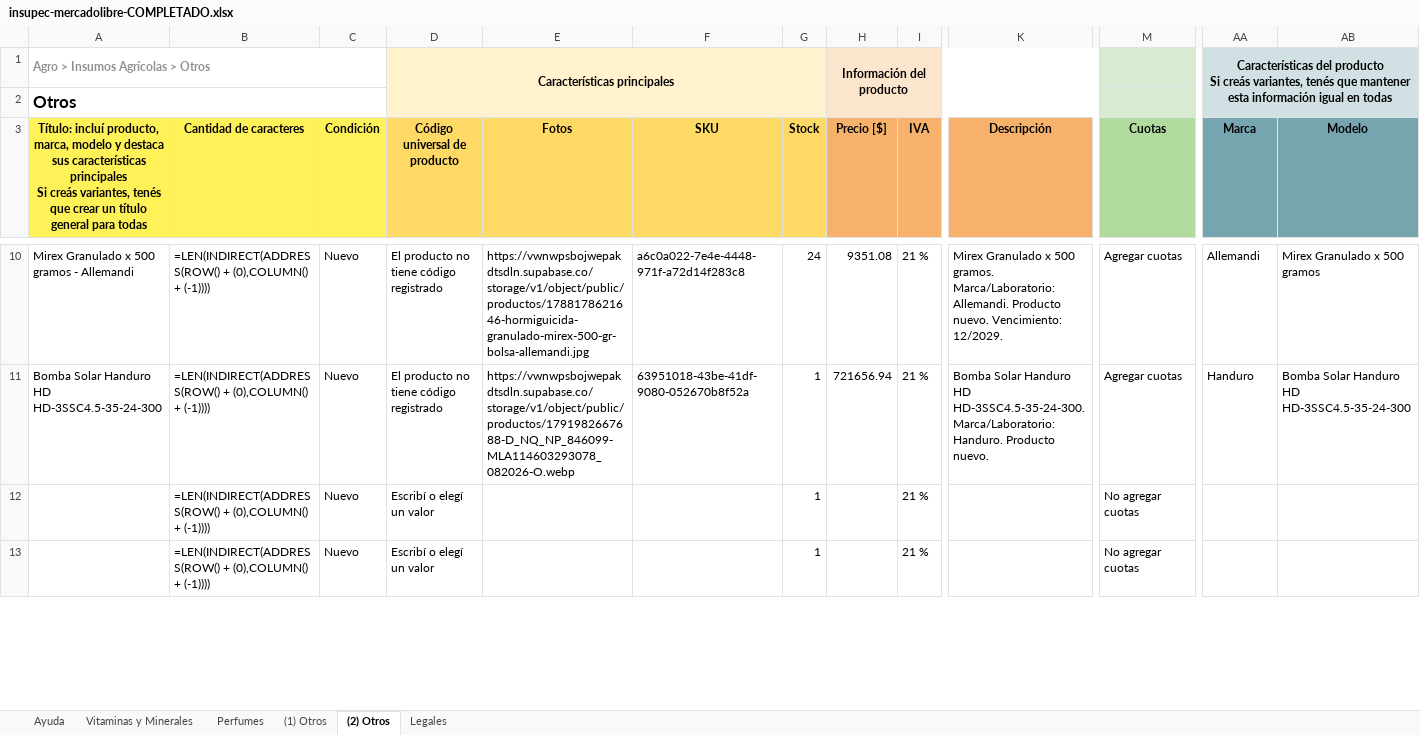
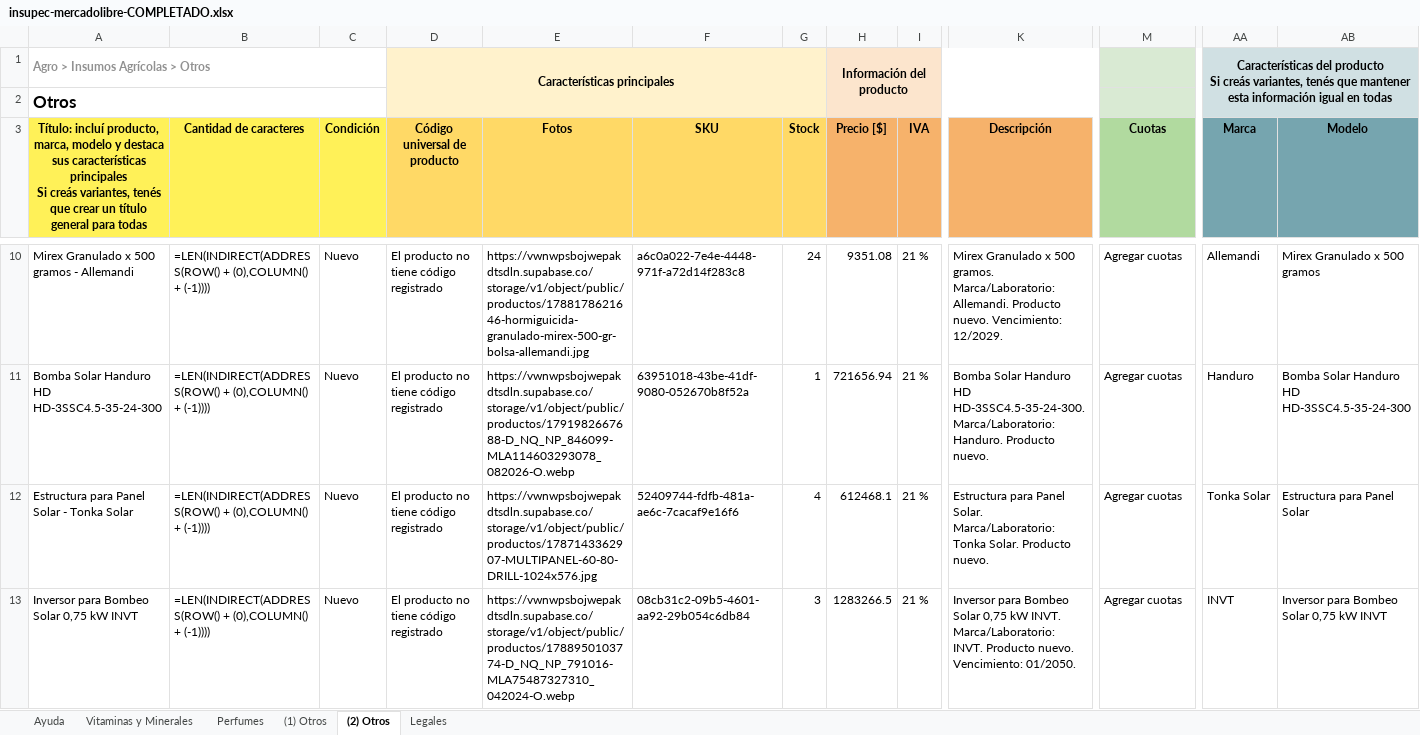
Before and after one commit to insupec-web/insupec, an Excel workbook: insupec-mercadolibre-COMPLETADO.xlsx, sheet (2) Otros, drawn as a sheet; only a part is shown, gaps mark what is left out; values as stored, in another font and other column widths than the file's, no borders; formulas without a stored value are shown as written; conditional formats not drawn; the diff covers the shown part only; the diff names each change by its address in the sheet, - before the commit and + after, or states it on an @@ line.

```diff
--- a/insupec-mercadolibre-COMPLETADO.xlsx (sheet (2) Otros)
+++ b/insupec-mercadolibre-COMPLETADO.xlsx (sheet (2) Otros)
-A12: (empty)
+A12: Estructura para Panel Solar - Tonka Solar
-D12:D13 (Código universal de producto): Escribí o elegí un valor
+D12:D13 (Código universal de producto): El producto no tiene código registrado
-E12 (Fotos): (empty)
+E12 (Fotos): https://vwnwpsbojwepakdtsdln.supabase.co/storage/v1/object/public/productos/1787143362907-MULTIPANEL-60-80-DRILL-1024x576.jpg
-F12 (SKU): (empty)
+F12 (SKU): 52409744-fdfb-481a-ae6c-7cacaf9e16f6
-G12 (Stock): 1
+G12 (Stock): 4
-H12 (Precio [$]): (empty)
+H12 (Precio [$]): 612468.1
-K12 (Descripción): (empty)
+K12 (Descripción): Estructura para Panel Solar. Marca/Laboratorio: Tonka Solar. Producto nuevo.
-M12:M13 (Cuotas): No agregar cuotas
+M12:M13 (Cuotas): Agregar cuotas
-AA12 (Marca): (empty)
+AA12 (Marca): Tonka Solar
-AB12 (Modelo): (empty)
+AB12 (Modelo): Estructura para Panel Solar
-A13: (empty)
+A13: Inversor para Bombeo Solar 0,75 kW INVT
-E13 (Fotos): (empty)
+E13 (Fotos): https://vwnwpsbojwepakdtsdln.supabase.co/storage/v1/object/public/productos/1788950103774-D_NQ_NP_791016-MLA75487327310_042024-O.webp
-F13 (SKU): (empty)
+F13 (SKU): 08cb31c2-09b5-4601-aa92-29b054c6db84
-G13 (Stock): 1
+G13 (Stock): 3
-H13 (Precio [$]): (empty)
+H13 (Precio [$]): 1283266.5
-K13 (Descripción): (empty)
+K13 (Descripción): Inversor para Bombeo Solar 0,75 kW INVT. Marca/Laboratorio: INVT. Producto nuevo. Vencimiento: 01/2050.
-AA13 (Marca): (empty)
+AA13 (Marca): INVT
-AB13 (Modelo): (empty)
+AB13 (Modelo): Inversor para Bombeo Solar 0,75 kW INVT
```
Also changed, not shown: 65 edited cells elsewhere in this sheet.
